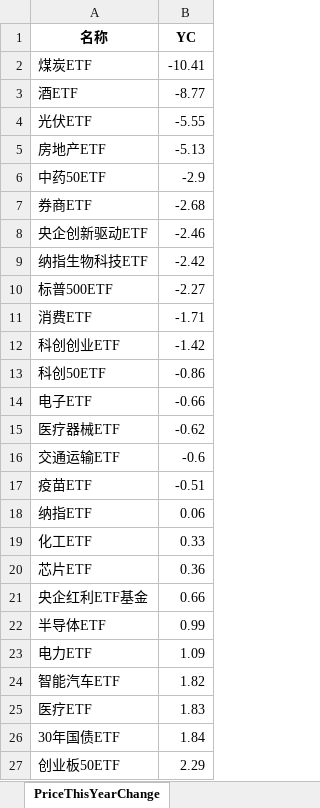
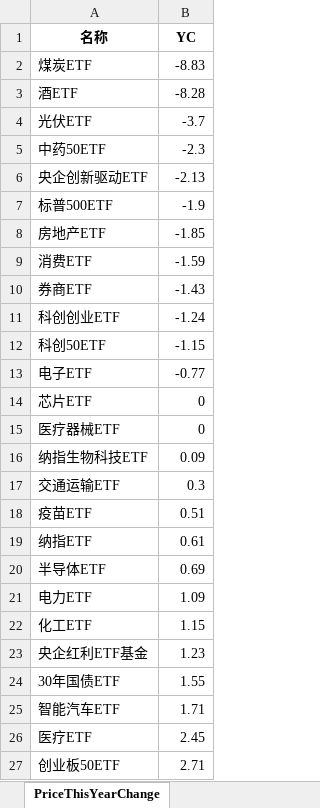
Before and after one commit to digital-era/AIPEMarketDashboard, an Excel workbook: AIPEMarketData.xlsx, sheet PriceThisYearChange, drawn as a sheet; only a part is shown; values as stored, in another font and other column widths than the file's, no borders; removed rows and columns are numbered as before the commit, all else as after; the diff covers the shown part only; the diff names each change by its address in the sheet, - before the commit and + after, or states it on an @@ line.

```diff
--- a/AIPEMarketData.xlsx (sheet PriceThisYearChange)
+++ b/AIPEMarketData.xlsx (sheet PriceThisYearChange)
-B2 (YC): -10.41
+B2 (YC): -8.83
-B3 (YC): -8.77
+B3 (YC): -8.28
-B4 (YC): -5.55
+B4 (YC): -3.7
-row 5: 房地产ETF | -5.13
-B5 (YC): -2.9
+B5 (YC): -2.3
-row 7: 券商ETF | -2.68
-B6 (YC): -2.46
+B6 (YC): -2.13
-row 9: 纳指生物科技ETF | -2.42
-B7 (YC): -2.27
+B7 (YC): -1.9
+row 8: 房地产ETF | -1.85
-B9 (YC): -1.71
+B9 (YC): -1.59
+row 10: 券商ETF | -1.43
-B11 (YC): -1.42
+B11 (YC): -1.24
-B12 (YC): -0.86
+B12 (YC): -1.15
-B13 (YC): -0.66
+B13 (YC): -0.77
+row 14: 芯片ETF | 0
-B15 (YC): -0.62
+B15 (YC): 0
+row 16: 纳指生物科技ETF | 0.09
-B17 (YC): -0.6
+B17 (YC): 0.3
-B18 (YC): -0.51
+B18 (YC): 0.51
-B19 (YC): 0.06
+B19 (YC): 0.61
-row 19: 化工ETF | 0.33
-row 20: 芯片ETF | 0.36
-row 21: 央企红利ETF基金 | 0.66
-B20 (YC): 0.99
+B20 (YC): 0.69
+row 22: 化工ETF | 1.15
+row 23: 央企红利ETF基金 | 1.23
+row 24: 30年国债ETF | 1.55
-B25 (YC): 1.82
+B25 (YC): 1.71
-B26 (YC): 1.83
+B26 (YC): 2.45
-row 26: 30年国债ETF | 1.84
-B27 (YC): 2.29
+B27 (YC): 2.71
```
Also changed, not shown: 11 added rows, 11 removed rows and 24 edited cells elsewhere in this sheet, sheet DistributeHotIndustry, sheet TopStockInTopPotScore, sheet PriceChangeFrom2021, sheet ShareChangeFrom2021, sheet ARGroup, sheet ShareThisYearChange, 7 more sheets, 1 other file.
